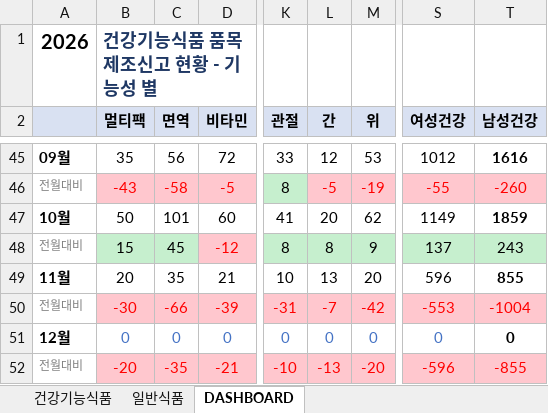
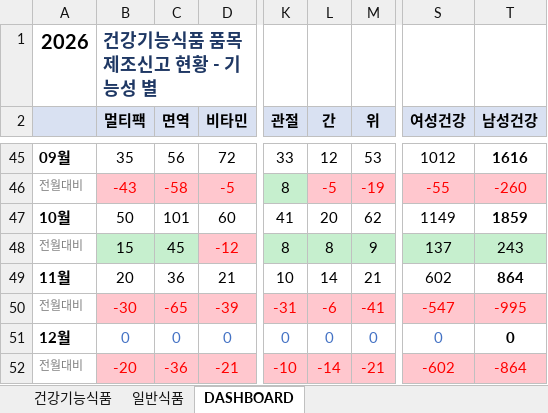
Before and after one commit to primexx98-sudo/food-product-status, an Excel workbook: output/2026-11_품목신고보고현황.xlsx, sheet DASHBOARD, drawn as a sheet; only a part is shown, gaps mark what is left out; values as stored, in another font and other column widths than the file's, no borders; the diff names each change by its address in the sheet, - before the commit and + after, or states it on an @@ line.

```diff
--- a/output/2026-11_품목신고보고현황.xlsx (sheet DASHBOARD)
+++ b/output/2026-11_품목신고보고현황.xlsx (sheet DASHBOARD)
-C49 (면역): 35
+C49 (면역): 36
-L49 (간): 13
+L49 (간): 14
-M49 (위): 20
+M49 (위): 21
-S49 (여성건강): 596
+S49 (여성건강): 602
-T49 (남성건강): 855
+T49 (남성건강): 864
-C50 (면역): -66
+C50 (면역): -65
-L50 (간): -7
+L50 (간): -6
-M50 (위): -42
+M50 (위): -41
-S50 (여성건강): -553
+S50 (여성건강): -547
-T50 (남성건강): -1004
+T50 (남성건강): -995
-C52 (면역): -35
+C52 (면역): -36
-L52 (간): -13
+L52 (간): -14
-M52 (위): -20
+M52 (위): -21
-S52 (여성건강): -596
+S52 (여성건강): -602
-T52 (남성건강): -855
+T52 (남성건강): -864
```
Also changed, not shown: sheet 일반식품, 12 other files.
